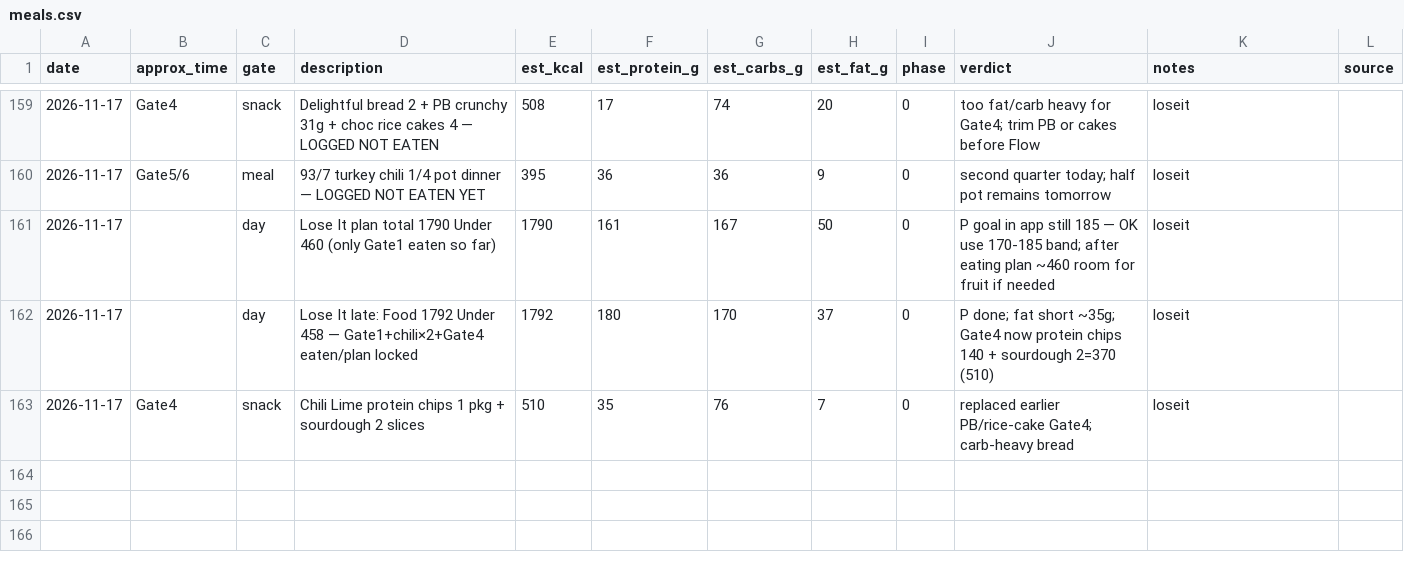
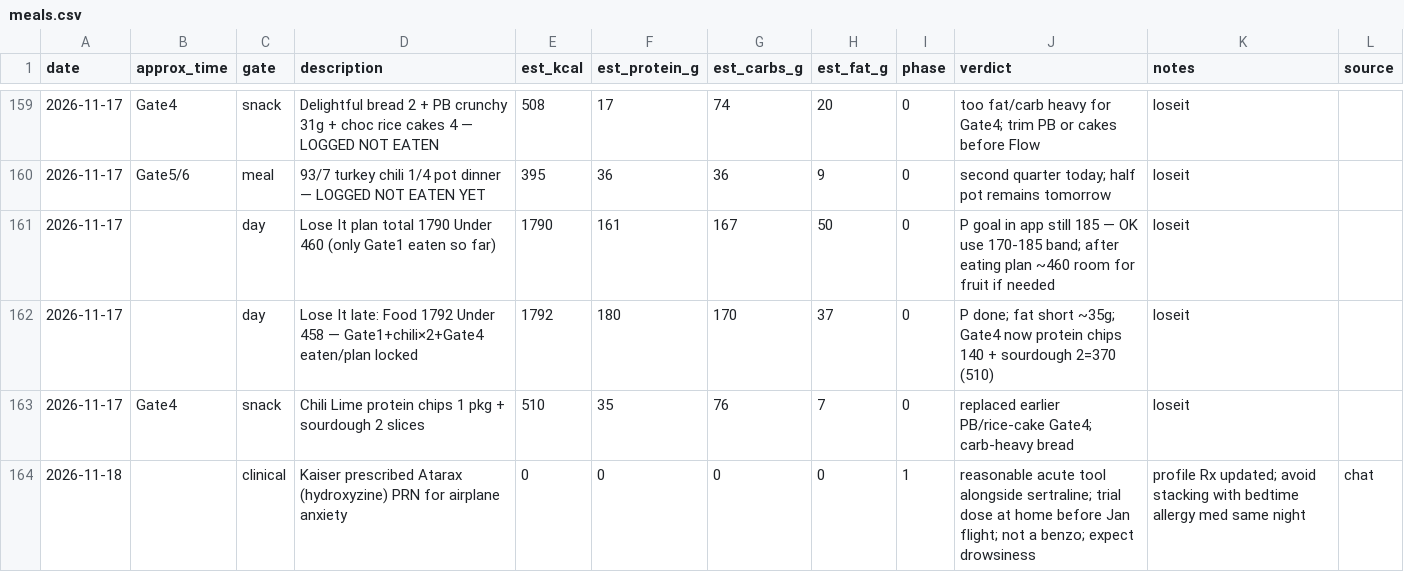
Before and after one commit to kay-rey/athlete-os, a CSV file: journal/meals.csv, drawn as a sheet; only a part is shown, gaps mark what is left out; the diff names each change by its address in the sheet, - before the commit and + after, or states it on an @@ line.

```diff
--- a/journal/meals.csv
+++ b/journal/meals.csv
+row 164: 2026-11-18 |  | clinical | Kaiser prescribed Atarax (hydroxyzine) PRN for airplane anxiety | 0 | 0 | 0 | 0 | 1 | reasonable acute tool alongside sertraline; trial dose at home before Jan flight; not a benzo; expect drowsiness | profile Rx updated; avoid stacking with bedtime allergy med same night | chat
```
Also changed, not shown: 1 other file.
